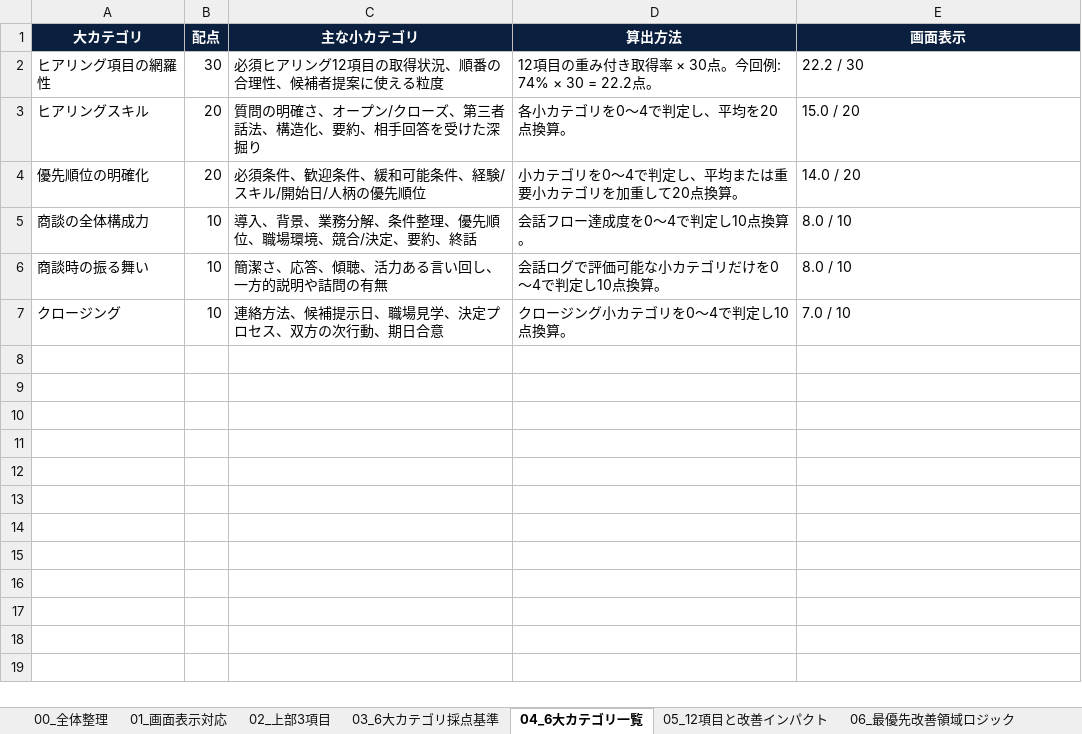
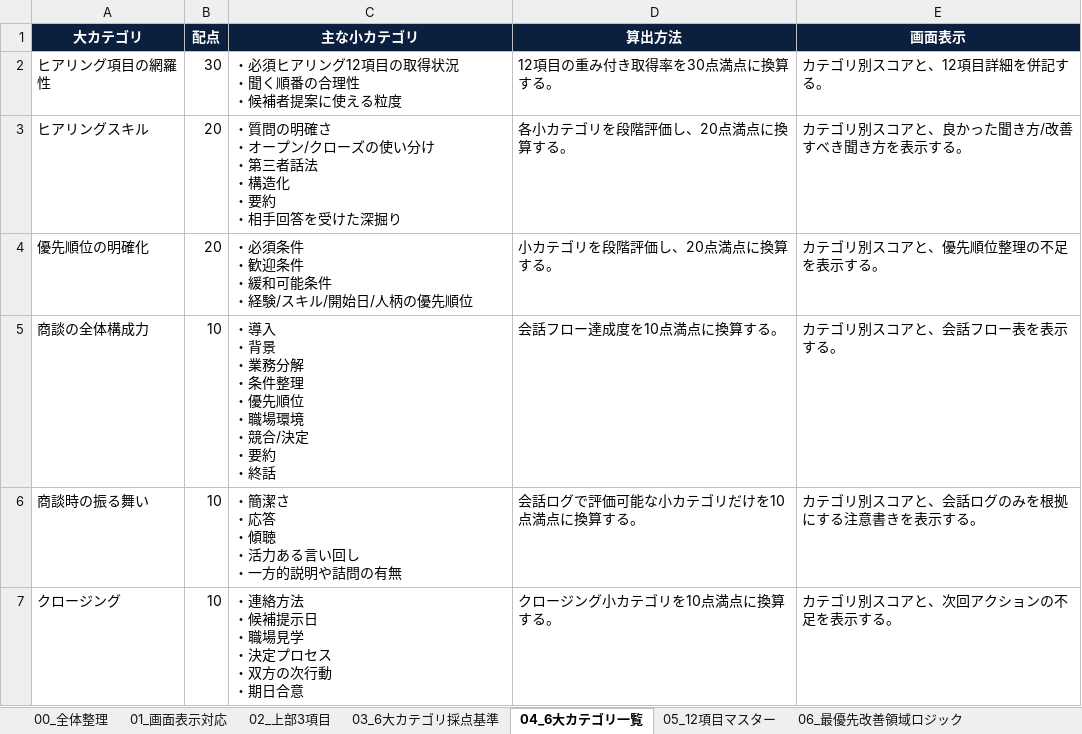
Before and after one commit to Zenoffice-co-ltd/AI_RPG, an Excel workbook: outputs/browser_eval_result_mock_v2_logic/アデコ_ブラウザ評価_実行者モックv2_採点ロジック整理_2026-05-20.xlsx, sheet 04_6大カテゴリ一覧, drawn as a sheet; values as stored, in another font and other column widths than the file's, no borders; ↵ is a line break in a cell; the diff names each change by its address in the sheet, - before the commit and + after, or states it on an @@ line.

```diff
--- a/outputs/browser_eval_result_mock_v2_logic/アデコ_ブラウザ評価_実行者モックv2_採点ロジック整理_2026-05-20.xlsx (sheet 04_6大カテゴリ一覧)
+++ b/outputs/browser_eval_result_mock_v2_logic/アデコ_ブラウザ評価_実行者モックv2_採点ロジック整理_2026-05-20.xlsx (sheet 04_6大カテゴリ一覧)
-sheet tab: 05_12項目と改善インパクト
+sheet tab: 05_12項目マスター
-C2 (主な小カテゴリ): 必須ヒアリング12項目の取得状況、順番の合理性、候補者提案に使える粒度
+C2 (主な小カテゴリ): ・必須ヒアリング12項目の取得状況 ↵ ・聞く順番の合理性 ↵ ・候補者提案に使える粒度
-D2 (算出方法): 12項目の重み付き取得率 × 30点。今回例: 74% × 30 = 22.2点。
+D2 (算出方法): 12項目の重み付き取得率を30点満点に換算する。
-E2 (画面表示): 22.2 / 30
+E2 (画面表示): カテゴリ別スコアと、12項目詳細を併記する。
-C3 (主な小カテゴリ): 質問の明確さ、オープン/クローズ、第三者話法、構造化、要約、相手回答…
+C3 (主な小カテゴリ): ・質問の明確さ ↵ ・オープン/クローズの使い分け ↵ ・第三者話法 ↵ ・構造化 ↵ ・要約 ↵ ・相手回答…
-D3 (算出方法): 各小カテゴリを0〜4で判定し、平均を20点換算。
+D3 (算出方法): 各小カテゴリを段階評価し、20点満点に換算する。
-E3 (画面表示): 15.0 / 20
+E3 (画面表示): カテゴリ別スコアと、良かった聞き方/改善すべき聞き方を表示する。
-C4 (主な小カテゴリ): 必須条件、歓迎条件、緩和可能条件、経験/スキル/開始日/人柄の優先順位
+C4 (主な小カテゴリ): ・必須条件 ↵ ・歓迎条件 ↵ ・緩和可能条件 ↵ ・経験/スキル/開始日/人柄の優先順位
-D4 (算出方法): 小カテゴリを0〜4で判定し、平均または重要小カテゴリを加重して20点換算。
+D4 (算出方法): 小カテゴリを段階評価し、20点満点に換算する。
-E4 (画面表示): 14.0 / 20
+E4 (画面表示): カテゴリ別スコアと、優先順位整理の不足を表示する。
-C5 (主な小カテゴリ): 導入、背景、業務分解、条件整理、優先順位、職場環境、競合/決定、要約、終話
+C5 (主な小カテゴリ): ・導入 ↵ ・背景 ↵ ・業務分解 ↵ ・条件整理 ↵ ・優先順位 ↵ ・職場環境 ↵ ・競合/決定 ↵ ・要約 ↵ ・終話
-D5 (算出方法): 会話フロー達成度を0〜4で判定し10点換算。
+D5 (算出方法): 会話フロー達成度を10点満点に換算する。
-E5 (画面表示): 8.0 / 10
+E5 (画面表示): カテゴリ別スコアと、会話フロー表を表示する。
-C6 (主な小カテゴリ): 簡潔さ、応答、傾聴、活力ある言い回し、一方的説明や詰問の有無
+C6 (主な小カテゴリ): ・簡潔さ ↵ ・応答 ↵ ・傾聴 ↵ ・活力ある言い回し ↵ ・一方的説明や詰問の有無
-D6 (算出方法): 会話ログで評価可能な小カテゴリだけを0〜4で判定し10点換算。
+D6 (算出方法): 会話ログで評価可能な小カテゴリだけを10点満点に換算する。
-E6 (画面表示): 8.0 / 10
+E6 (画面表示): カテゴリ別スコアと、会話ログのみを根拠にする注意書きを表示する。
-C7 (主な小カテゴリ): 連絡方法、候補提示日、職場見学、決定プロセス、双方の次行動、期日合意
+C7 (主な小カテゴリ): ・連絡方法 ↵ ・候補提示日 ↵ ・職場見学 ↵ ・決定プロセス ↵ ・双方の次行動 ↵ ・期日合意
-D7 (算出方法): クロージング小カテゴリを0〜4で判定し10点換算。
+D7 (算出方法): クロージング小カテゴリを10点満点に換算する。
-E7 (画面表示): 7.0 / 10
+E7 (画面表示): カテゴリ別スコアと、次回アクションの不足を表示する。
```
Also changed, not shown: sheet 05_12項目マスター, sheet 03_6大カテゴリ採点基準, sheet 07_会話フロー表記, sheet 02_上部3項目, sheet 08_総合点計算, sheet 01_画面表示対応, 3 more sheets.
